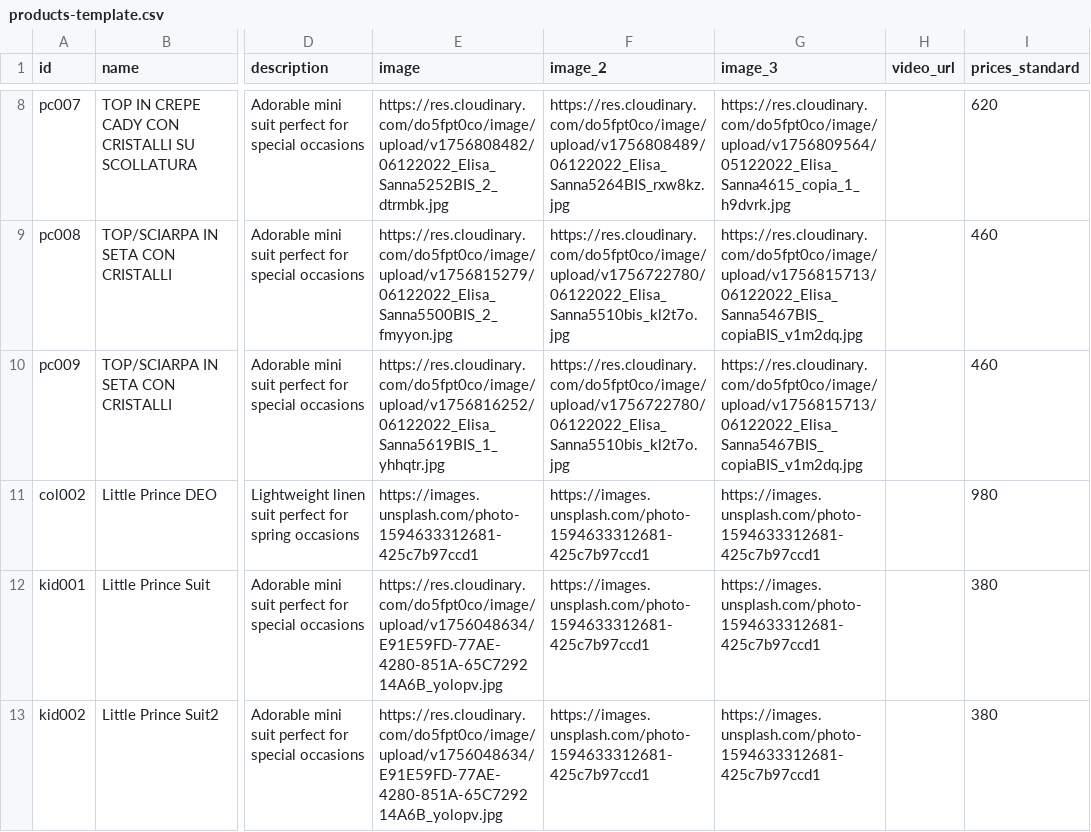
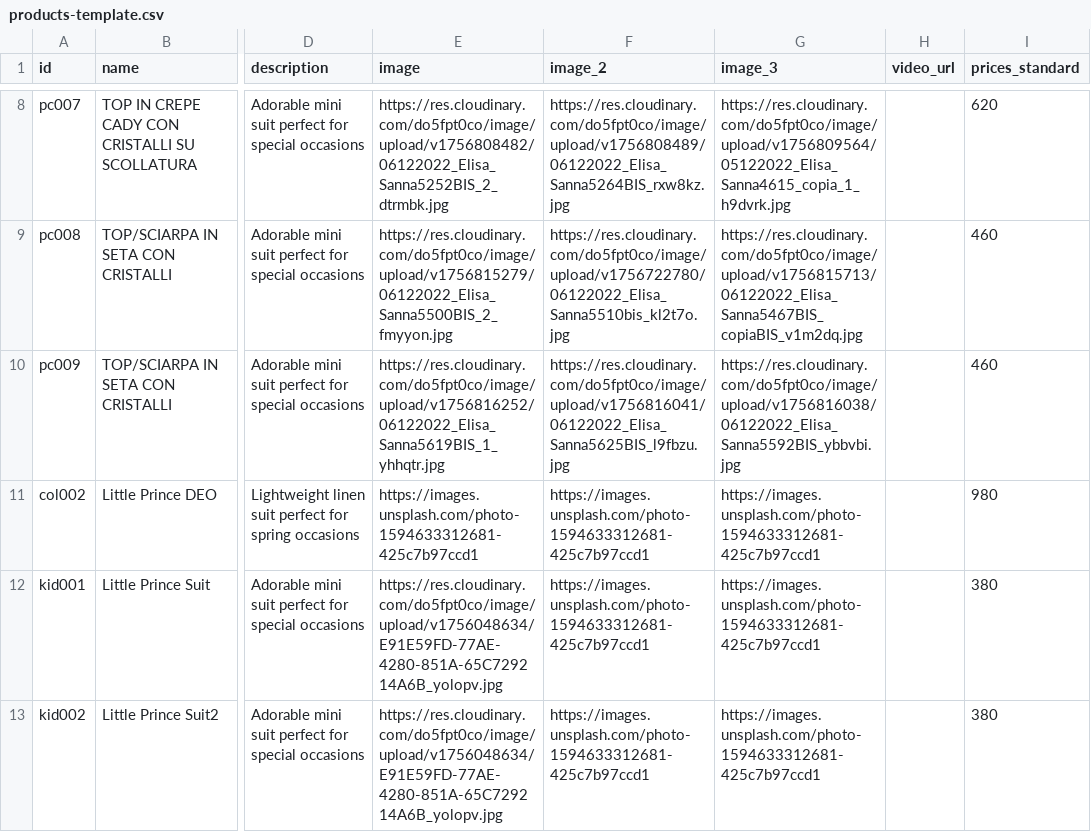
Before and after one commit to DeodatoS/atelier-site, a CSV file: assets/data/products-template.csv, drawn as a sheet; only a part is shown, gaps mark what is left out; the diff names each change by its address in the sheet, - before the commit and + after, or states it on an @@ line.

Commit message:
Update products CSV from Google Sheets - 2025-09-02T12:34:27.070Z

```diff
--- a/assets/data/products-template.csv
+++ b/assets/data/products-template.csv
-F10 (image_2): https://res.cloudinary.com/do5fpt0co/image/upload/v1756722780/06122022_Elisa_Sanna5510bis_kl2t7o.jpg
+F10 (image_2): https://res.cloudinary.com/do5fpt0co/image/upload/v1756816041/06122022_Elisa_Sanna5625BIS_l9fbzu.jpg
-G10 (image_3): https://res.cloudinary.com/do5fpt0co/image/upload/v1756815713/06122022_Elisa_Sanna5467BIS_copiaBIS_v1m2dq.jpg
+G10 (image_3): https://res.cloudinary.com/do5fpt0co/image/upload/v1756816038/06122022_Elisa_Sanna5592BIS_ybbvbi.jpg
```
